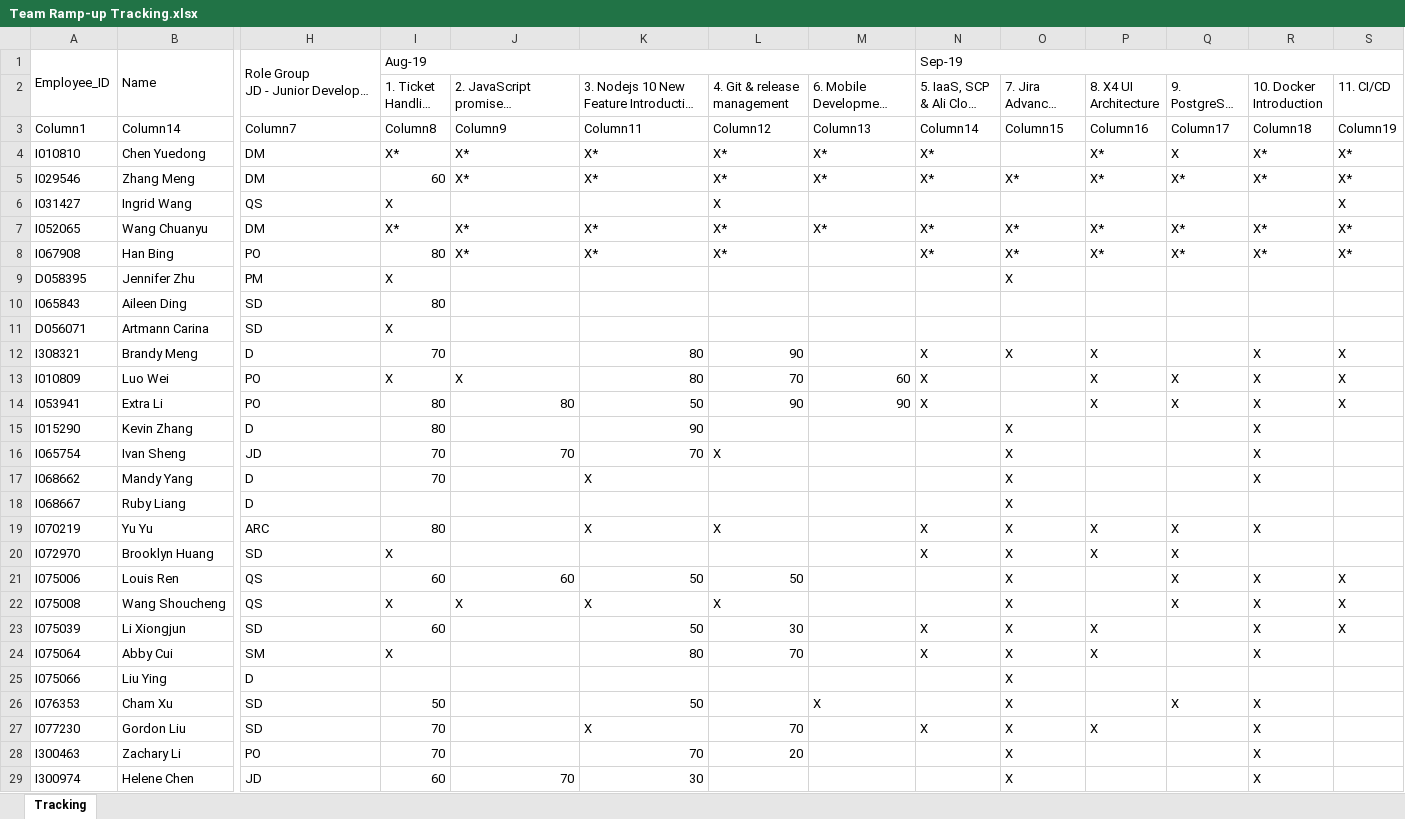
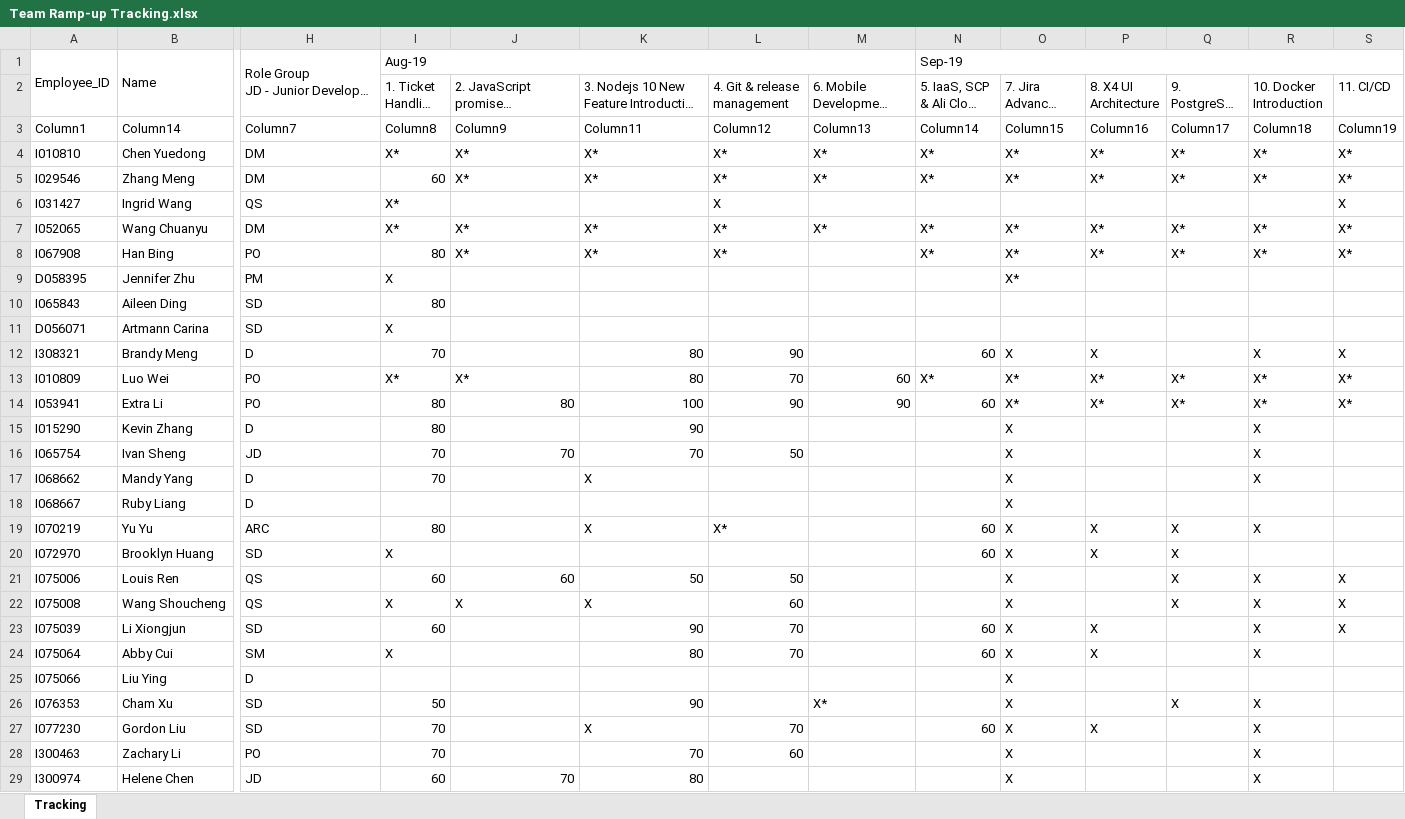
Before and after one commit to luoweihoo/Team-Ramp-up, an Excel workbook: Team Ramp-up Tracking.xlsx, sheet Tracking, drawn as a sheet; only a part is shown, gaps mark what is left out; long unchanged cells end in …; values as stored, in another font and other column widths than the file's, no cell formats; table styles not drawn; the diff covers the shown part only; the diff names each change by its address in the sheet, - before the commit and + after, or states it on an @@ line.

Commit message:
Add the function to create summary list

```diff
--- a/Team Ramp-up Tracking.xlsx (sheet Tracking)
+++ b/Team Ramp-up Tracking.xlsx (sheet Tracking)
-O4 (7. Jira Advanced Topic (ALL)): (empty)
+O4 (7. Jira Advanced Topic (ALL)): X*
-Q4 (9. PostgreSQL Lock): X
+Q4 (9. PostgreSQL Lock): X*
-I6 (1. Ticket Handling (ALL)): X
+I6 (1. Ticket Handling (ALL)): X*
-O9 (7. Jira Advanced Topic (ALL)): X
+O9 (7. Jira Advanced Topic (ALL)): X*
-N12: X
+N12: 60
-I13 (1. Ticket Handling (ALL)): X
+I13 (1. Ticket Handling (ALL)): X*
-J13: X
+J13: X*
-N13: X
+N13: X*
-O13:O14 (7. Jira Advanced Topic (ALL)): (empty)
+O13:O14 (7. Jira Advanced Topic (ALL)): X*
-P13:P14 (8. X4 UI Architecture): X
+P13:P14 (8. X4 UI Architecture): X*
-Q13:Q14 (9. PostgreSQL Lock): X
+Q13:Q14 (9. PostgreSQL Lock): X*
-R13:R14 (10. Docker Introduction): X
+R13:R14 (10. Docker Introduction): X*
-S13:S14 (11. CI/CD): X
+S13:S14 (11. CI/CD): X*
-K14: 50
+K14: 100
-N14: X
+N14: 60
-L16 (4. Git & release management): X
+L16 (4. Git & release management): 50
-L19 (4. Git & release management): X
+L19 (4. Git & release management): X*
-N19:N20: X
+N19:N20: 60
-L22 (4. Git & release management): X
+L22 (4. Git & release management): 60
-K23: 50
+K23: 90
-L23 (4. Git & release management): 30
+L23 (4. Git & release management): 70
-N23:N24: X
+N23:N24: 60
-K26: 50
+K26: 90
-M26: X
+M26: X*
-N27: X
+N27: 60
-L28 (4. Git & release management): 20
+L28 (4. Git & release management): 60
-K29: 30
+K29: 80
```
Also changed, not shown: 43 edited cells elsewhere in this sheet, cell formats, 7 other files.
